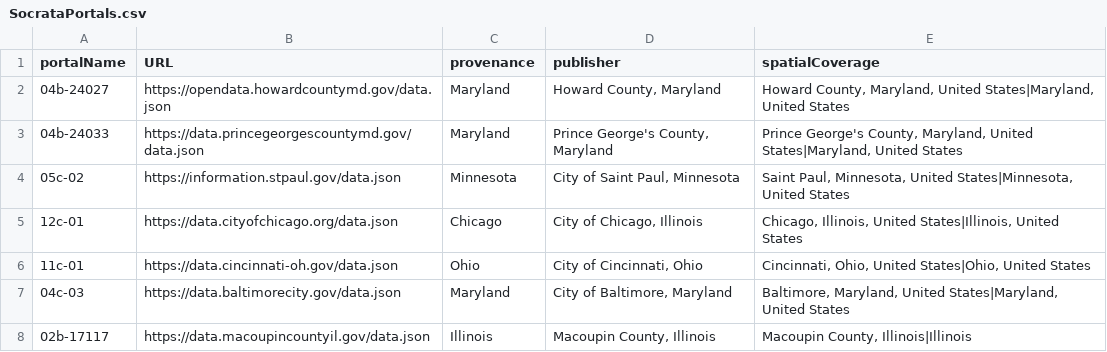
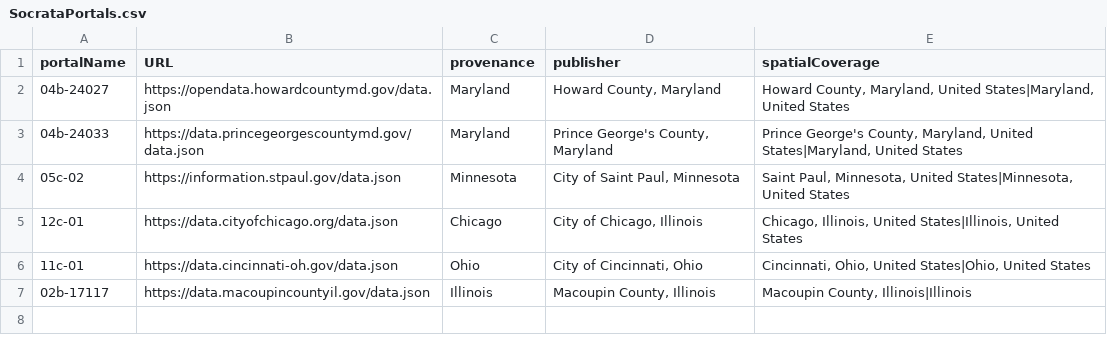
Before and after one commit to geobtaa/metadata-workflows, a CSV file: harvesting/dcat/socrata/SocrataPortals.csv, drawn as a sheet; the diff names each change by its address in the sheet, - before the commit and + after, or states it on an @@ line.

Commit message:
Remove Baltimore from Socrata list

```diff
--- a/harvesting/dcat/socrata/SocrataPortals.csv
+++ b/harvesting/dcat/socrata/SocrataPortals.csv
-row 7: 04c-03 | https://data.baltimorecity.gov/data.json | Maryland | City of Baltimore, Maryland | Baltimore, Maryland, United States|Maryland, United States
```
Also changed, not shown: 2 other files.
